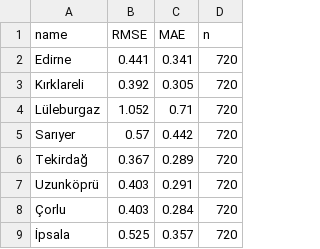
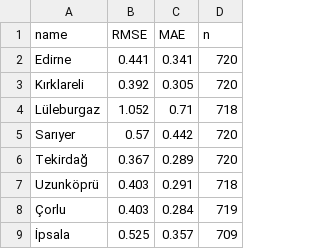
Before and after one commit to cantekinkivrak/thrace-drought-sdf, a CSV file: data/derived/validasyon.csv, drawn as a sheet.

```diff
--- a/data/derived/validasyon.csv
+++ b/data/derived/validasyon.csv
@@ -3,7 +3,7 @@ Edirne,0.441,0.341,720
 Kırklareli,0.392,0.305,720
-Lüleburgaz,1.052,0.71,720
+Lüleburgaz,1.052,0.71,718
 Sarıyer,0.57,0.442,720
 Tekirdağ,0.367,0.289,720
-Uzunköprü,0.403,0.291,720
-Çorlu,0.403,0.284,720
-İpsala,0.525,0.357,720
+Uzunköprü,0.403,0.291,718
+Çorlu,0.403,0.284,719
+İpsala,0.525,0.357,709
```
Also changed, not shown: 6 other files.
